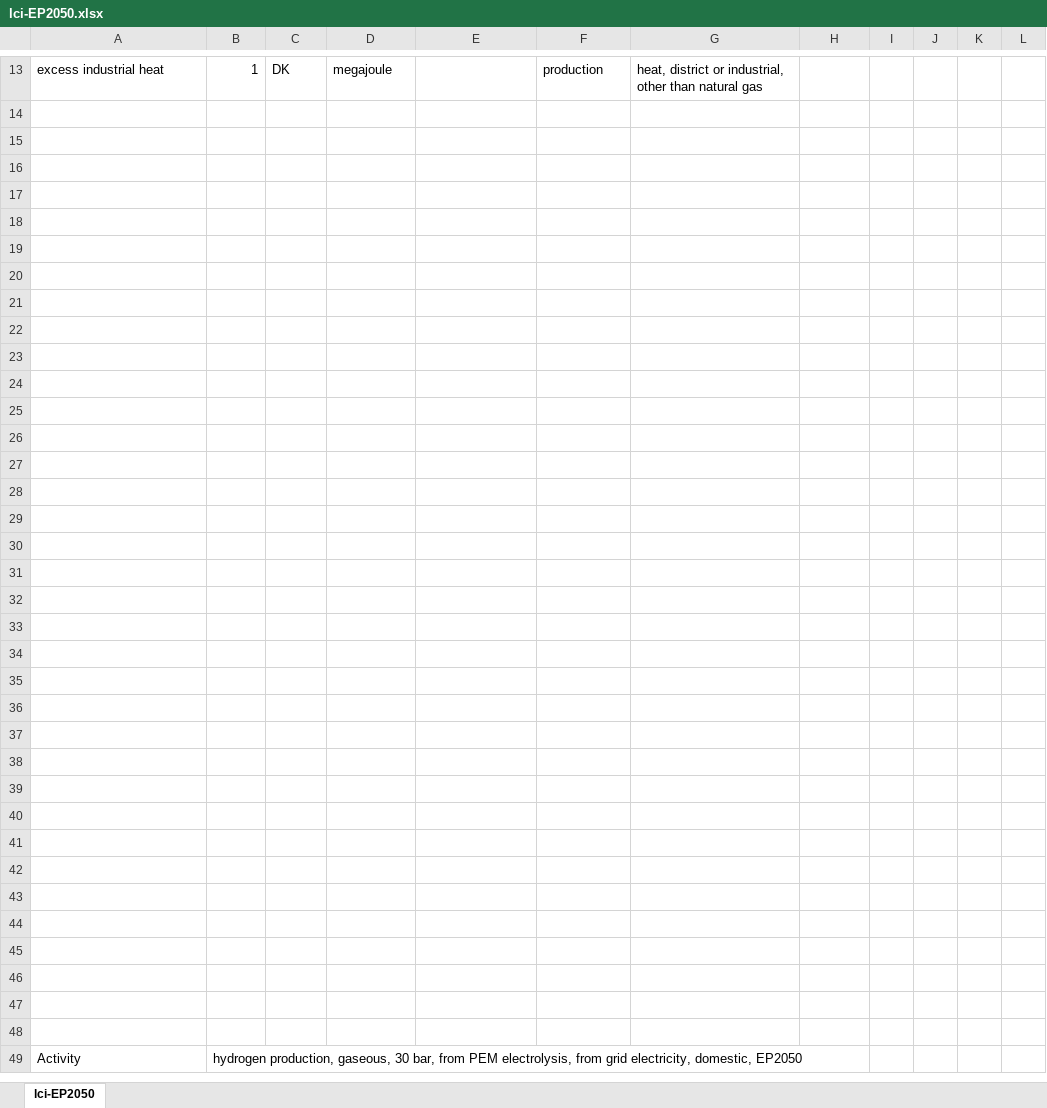
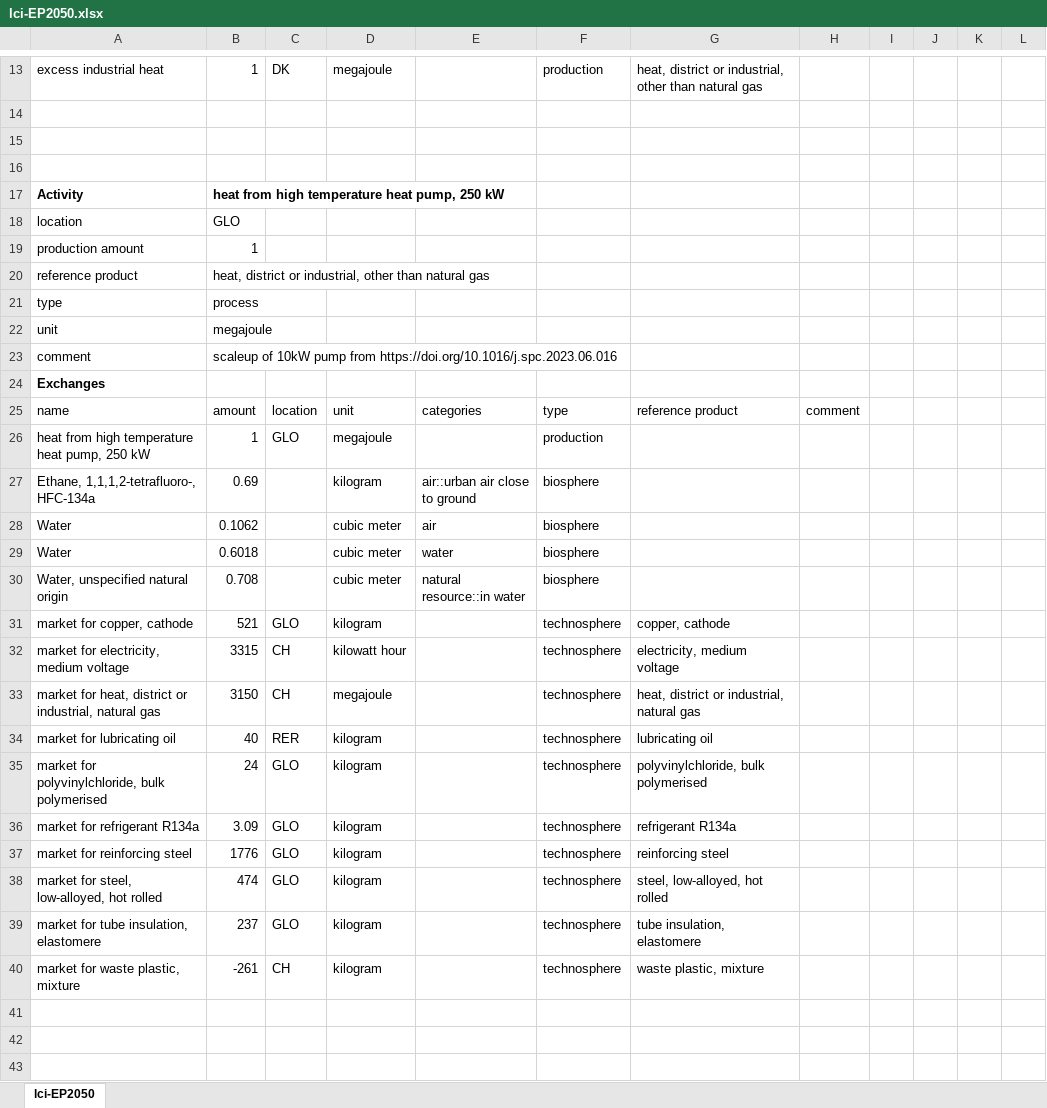
Before and after one commit to simb-sdu/DK-2050-scenarios, an Excel workbook: inventories/lci-EP2050.xlsx, sheet lci-EP2050, drawn as a sheet; only a part is shown, gaps mark what is left out; the shorter side is filled out with more unchanged rows; values as stored, in another font and other column widths than the file's, no borders; the diff names each change by its address in the sheet, - before the commit and + after, or states it on an @@ line.

Commit message:
added high temperature heat pump inventory form literature

```diff
--- a/inventories/lci-EP2050.xlsx (sheet lci-EP2050)
+++ b/inventories/lci-EP2050.xlsx (sheet lci-EP2050)
-row 17: (empty)
+row 17: Activity | heat from high temperature heat pump, 250 kW
-row 18: (empty)
+row 18: location | GLO
-row 19: (empty)
+row 19: production amount | 1
-row 20: (empty)
+row 20: reference product | heat, district or industrial, other than natural gas
-row 21: (empty)
+row 21: type | process
-row 22: (empty)
+row 22: unit | megajoule
-row 23: (empty)
+row 23: comment | scaleup of 10kW pump from https://doi.org/10.1016/j.spc.2023.06.016
-A24: (empty)
+A24: Exchanges
-row 25: (empty)
+row 25: name | amount | location | unit | categories | type | reference product | comment
-row 26: (empty)
+row 26: heat from high temperature heat pump, 250 kW | 1 | GLO | megajoule |  | production
-row 27: (empty)
+row 27: Ethane, 1,1,1,2-tetrafluoro-, HFC-134a | 0.69 |  | kilogram | air::urban air close to ground | biosphere
-row 28: (empty)
+row 28: Water | 0.1062 |  | cubic meter | air | biosphere
-row 29: (empty)
+row 29: Water | 0.6018 |  | cubic meter | water | biosphere
-row 30: (empty)
+row 30: Water, unspecified natural origin | 0.708 |  | cubic meter | natural resource::in water | biosphere
-row 31: (empty)
+row 31: market for copper, cathode | 521 | GLO | kilogram |  | technosphere | copper, cathode
-row 32: (empty)
+row 32: market for electricity, medium voltage | 3315 | CH | kilowatt hour |  | technosphere | electricity, medium voltage
-row 33: (empty)
+row 33: market for heat, district or industrial, natural gas | 3150 | CH | megajoule |  | technosphere | heat, district or industrial, natural gas
-row 34: (empty)
+row 34: market for lubricating oil | 40 | RER | kilogram |  | technosphere | lubricating oil
-row 35: (empty)
+row 35: market for polyvinylchloride, bulk polymerised | 24 | GLO | kilogram |  | technosphere | polyvinylchloride, bulk polymerised
-row 36: (empty)
+row 36: market for refrigerant R134a | 3.09 | GLO | kilogram |  | technosphere | refrigerant R134a
-row 37: (empty)
+row 37: market for reinforcing steel | 1776 | GLO | kilogram |  | technosphere | reinforcing steel
-row 38: (empty)
+row 38: market for steel, low-alloyed, hot rolled | 474 | GLO | kilogram |  | technosphere | steel, low-alloyed, hot rolled
-row 39: (empty)
+row 39: market for tube insulation, elastomere | 237 | GLO | kilogram |  | technosphere | tube insulation, elastomere
-row 40: (empty)
+row 40: market for waste plastic, mixture | -261 | CH | kilogram |  | technosphere | waste plastic, mixture
```
